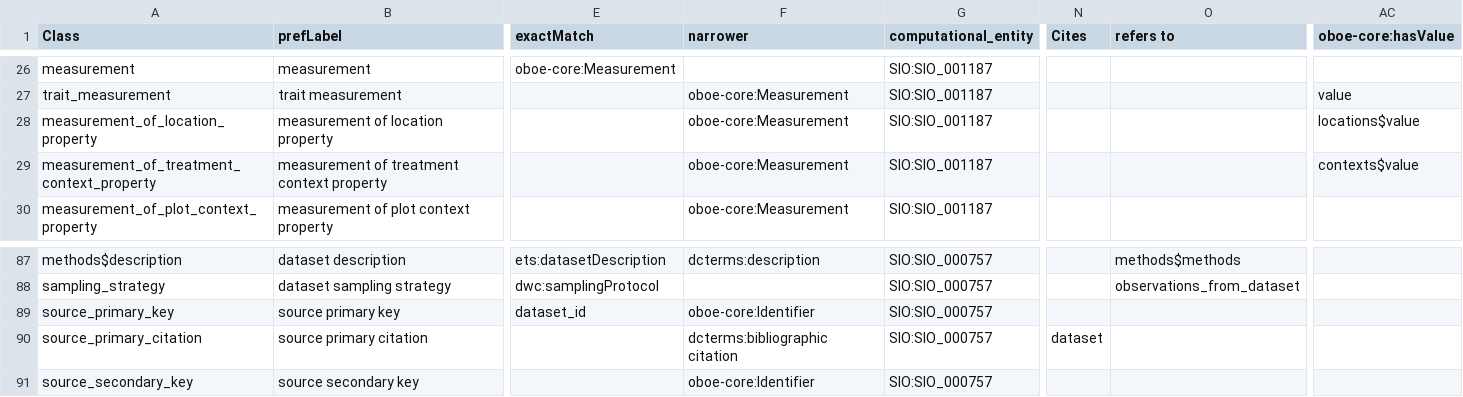
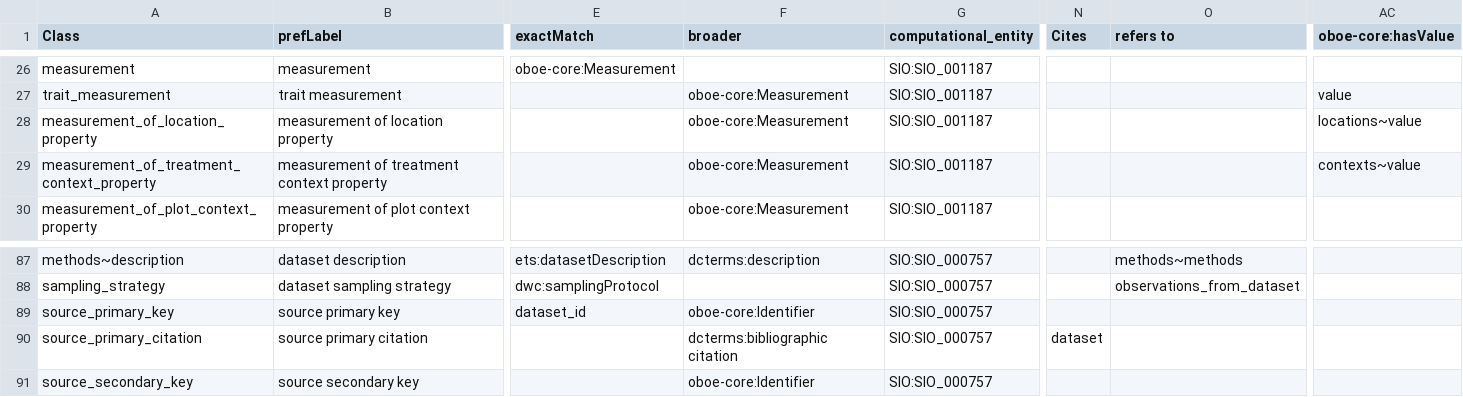
Before and after one commit to traitecoevo/traits.build, a CSV file: ontology/traits.build_ontology.csv, drawn as a sheet; only a part is shown, gaps mark what is left out; the diff covers the shown part only; the diff names each change by its address in the sheet, - before the commit and + after, or states it on an @@ line.

Commit message:
fix syntax
`$` can't be used in an URI, so instead replacing it with `~`, for terms that should specify which table (or database) a term is part of (like value)

```diff
--- a/ontology/traits.build_ontology.csv
+++ b/ontology/traits.build_ontology.csv
-F1: narrower
+F1: broader
-AC28 (oboe-core:hasValue): locations$value
+AC28 (oboe-core:hasValue): locations~value
-AC29 (oboe-core:hasValue): contexts$value
+AC29 (oboe-core:hasValue): contexts~value
-A87 (Class): methods$description
+A87 (Class): methods~description
-O87 (refers to): methods$methods
+O87 (refers to): methods~methods
```
Also changed, not shown: 43 edited cells elsewhere in this file, 1 other file.
